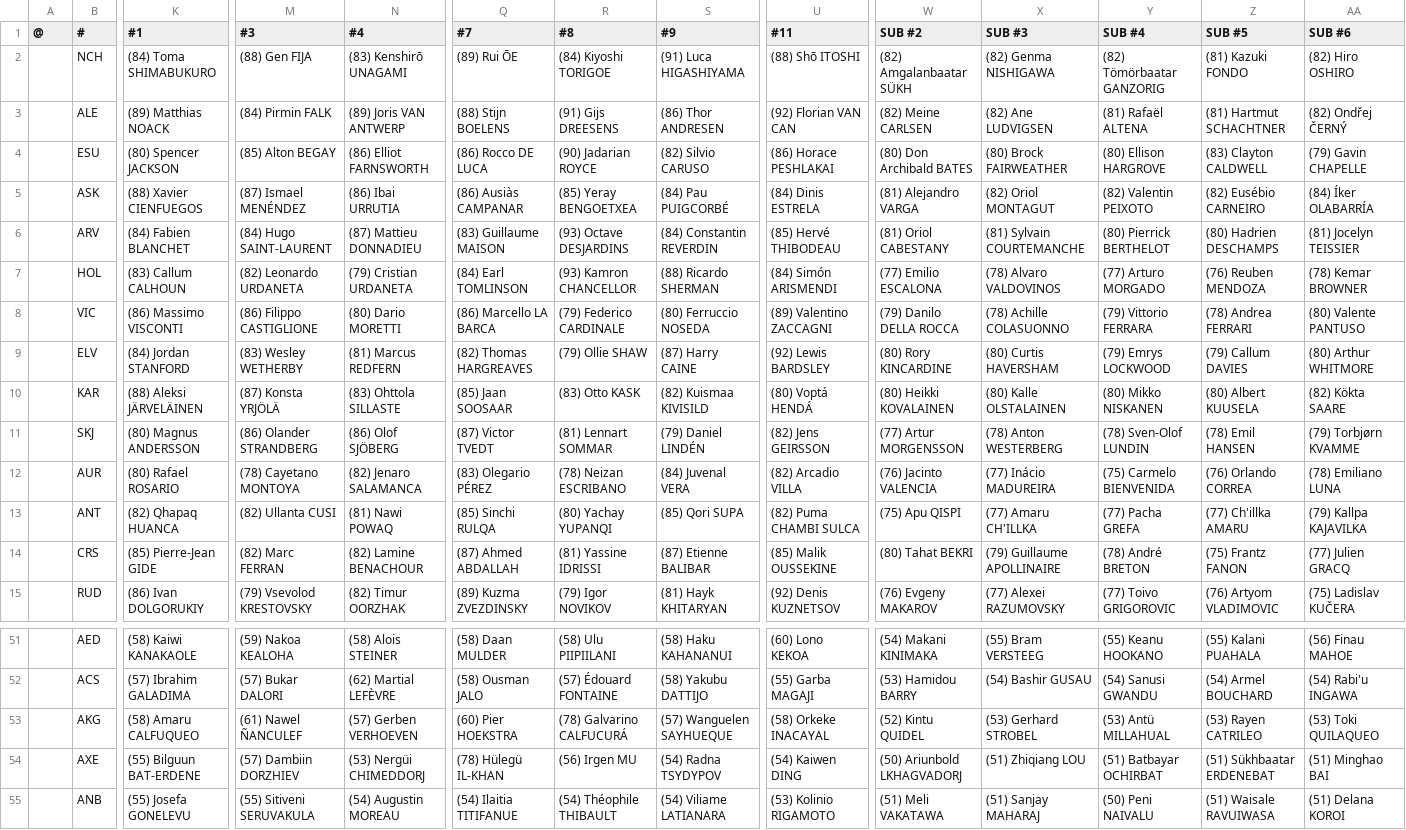
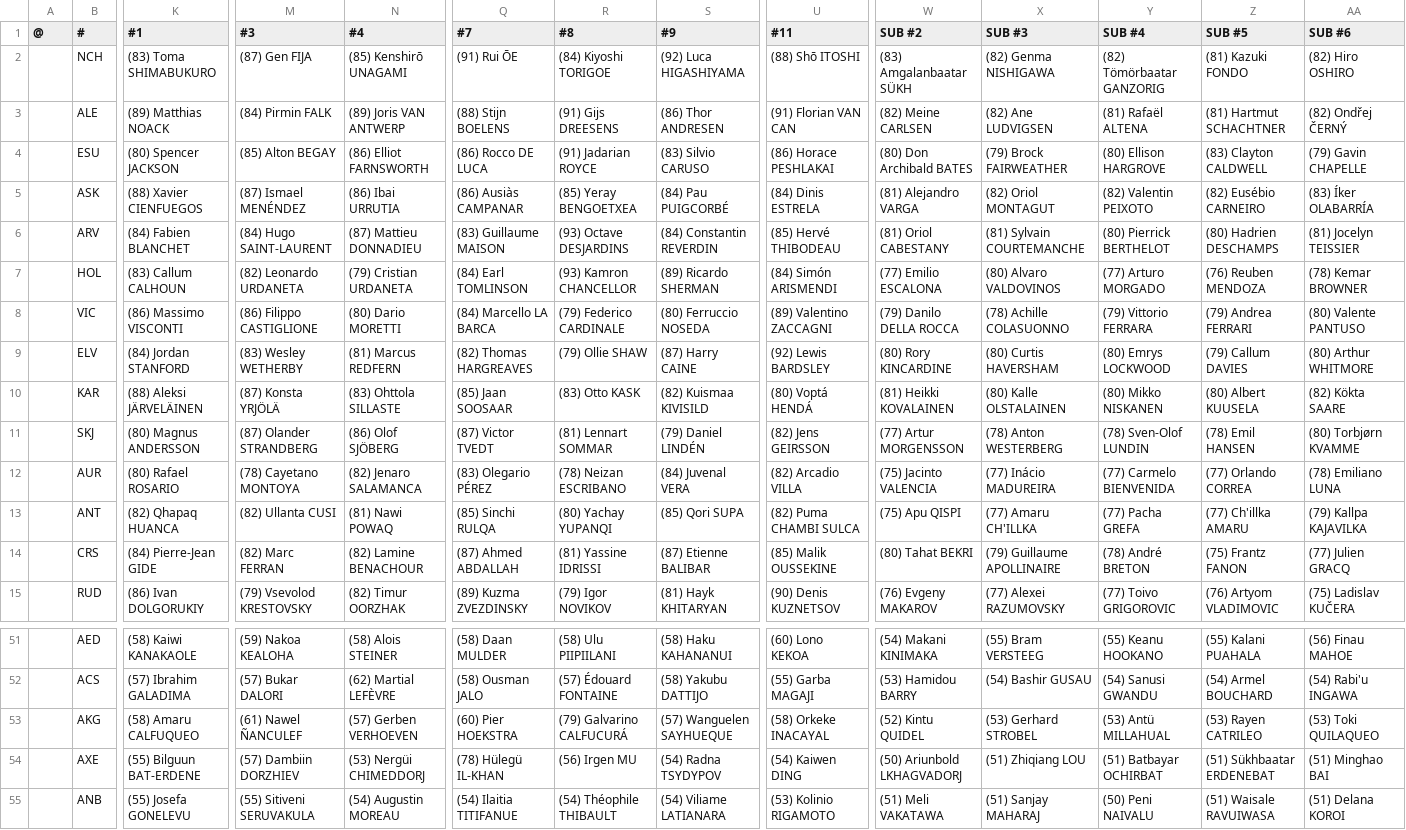
Before and after one commit to auroruse/avium-football-engine, a TSV file: src/presets/AVIUM.tsv, drawn as a sheet; only a part is shown, gaps mark what is left out; the diff covers the shown part only; the diff names each change by its address in the sheet, - before the commit and + after, or states it on an @@ line.

```diff
--- a/src/presets/AVIUM.tsv
+++ b/src/presets/AVIUM.tsv
-K2 (#1): (84) Toma SHIMABUKURO
+K2 (#1): (83) Toma SHIMABUKURO
-M2 (#3): (88) Gen FIJA
+M2 (#3): (87) Gen FIJA
-N2 (#4): (83) Kenshirō UNAGAMI
+N2 (#4): (85) Kenshirō UNAGAMI
-Q2 (#7): (89) Rui ŌE
+Q2 (#7): (91) Rui ŌE
-S2 (#9): (91) Luca HIGASHIYAMA
+S2 (#9): (92) Luca HIGASHIYAMA
-W2 (SUB #2): (82) Amgalanbaatar SÜKH
+W2 (SUB #2): (83) Amgalanbaatar SÜKH
-U3 (#11): (92) Florian VAN CAN
+U3 (#11): (91) Florian VAN CAN
-R4 (#8): (90) Jadarian ROYCE
+R4 (#8): (91) Jadarian ROYCE
-S4 (#9): (82) Silvio CARUSO
+S4 (#9): (83) Silvio CARUSO
-X4 (SUB #3): (80) Brock FAIRWEATHER
+X4 (SUB #3): (79) Brock FAIRWEATHER
-AA5 (SUB #6): (84) Íker OLABARRÍA
+AA5 (SUB #6): (83) Íker OLABARRÍA
-S7 (#9): (88) Ricardo SHERMAN
+S7 (#9): (89) Ricardo SHERMAN
-X7 (SUB #3): (78) Alvaro VALDOVINOS
+X7 (SUB #3): (80) Alvaro VALDOVINOS
-Q8 (#7): (86) Marcello LA BARCA
+Q8 (#7): (84) Marcello LA BARCA
-Z8 (SUB #5): (78) Andrea FERRARI
+Z8 (SUB #5): (79) Andrea FERRARI
-Y9 (SUB #4): (79) Emrys LOCKWOOD
+Y9 (SUB #4): (80) Emrys LOCKWOOD
-W10 (SUB #2): (80) Heikki KOVALAINEN
+W10 (SUB #2): (81) Heikki KOVALAINEN
-M11 (#3): (86) Olander STRANDBERG
+M11 (#3): (87) Olander STRANDBERG
-AA11 (SUB #6): (79) Torbjørn KVAMME
+AA11 (SUB #6): (80) Torbjørn KVAMME
-W12 (SUB #2): (76) Jacinto VALENCIA
+W12 (SUB #2): (75) Jacinto VALENCIA
-Y12 (SUB #4): (75) Carmelo BIENVENIDA
+Y12 (SUB #4): (77) Carmelo BIENVENIDA
-Z12 (SUB #5): (76) Orlando CORREA
+Z12 (SUB #5): (77) Orlando CORREA
-K14 (#1): (85) Pierre-Jean GIDE
+K14 (#1): (84) Pierre-Jean GIDE
-U15 (#11): (92) Denis KUZNETSOV
+U15 (#11): (90) Denis KUZNETSOV
-R53 (#8): (78) Galvarino CALFUCURÁ
+R53 (#8): (79) Galvarino CALFUCURÁ
```
Also changed, not shown: 85 edited cells elsewhere in this file, src/presets/NCH.tsv, 2 other files.
